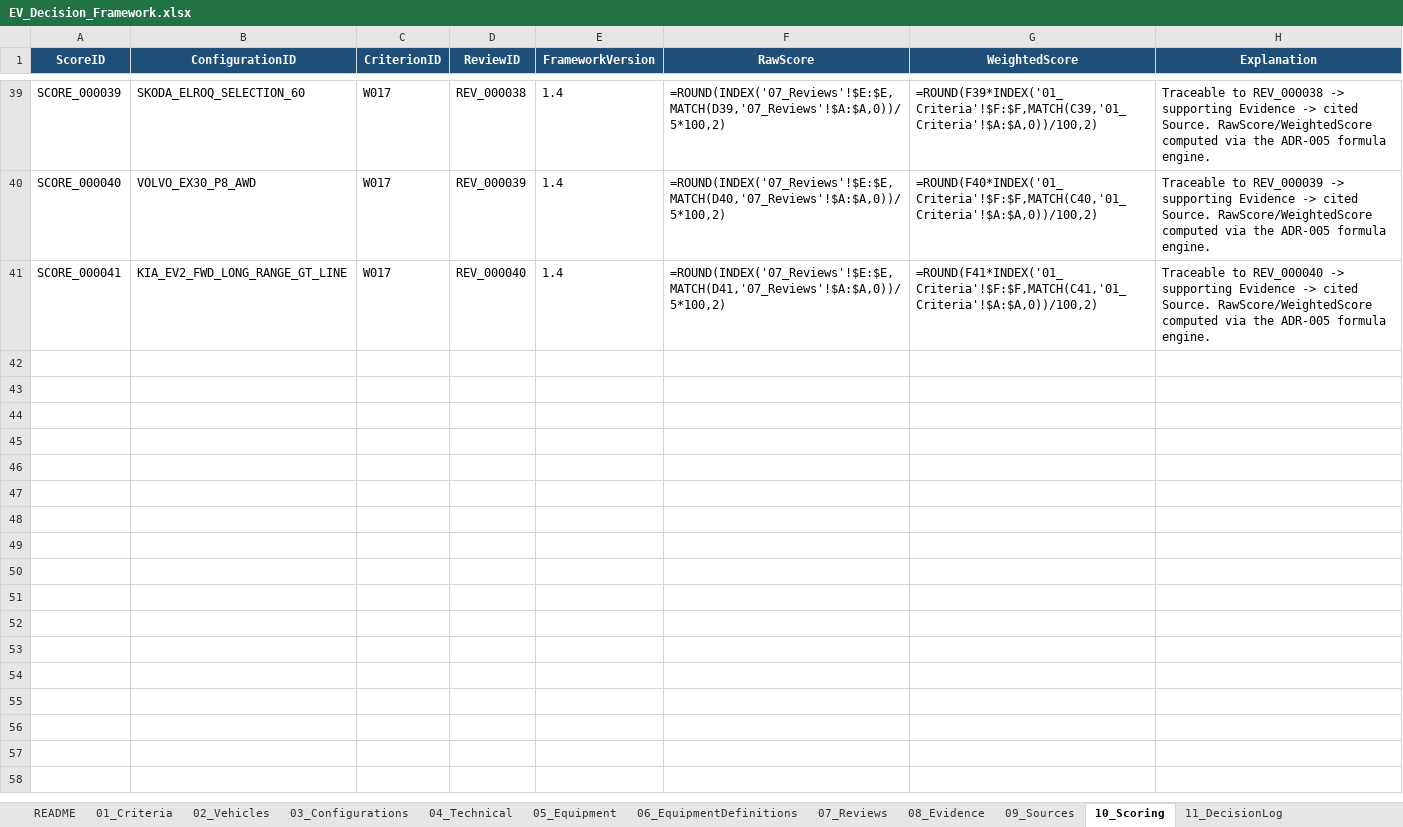
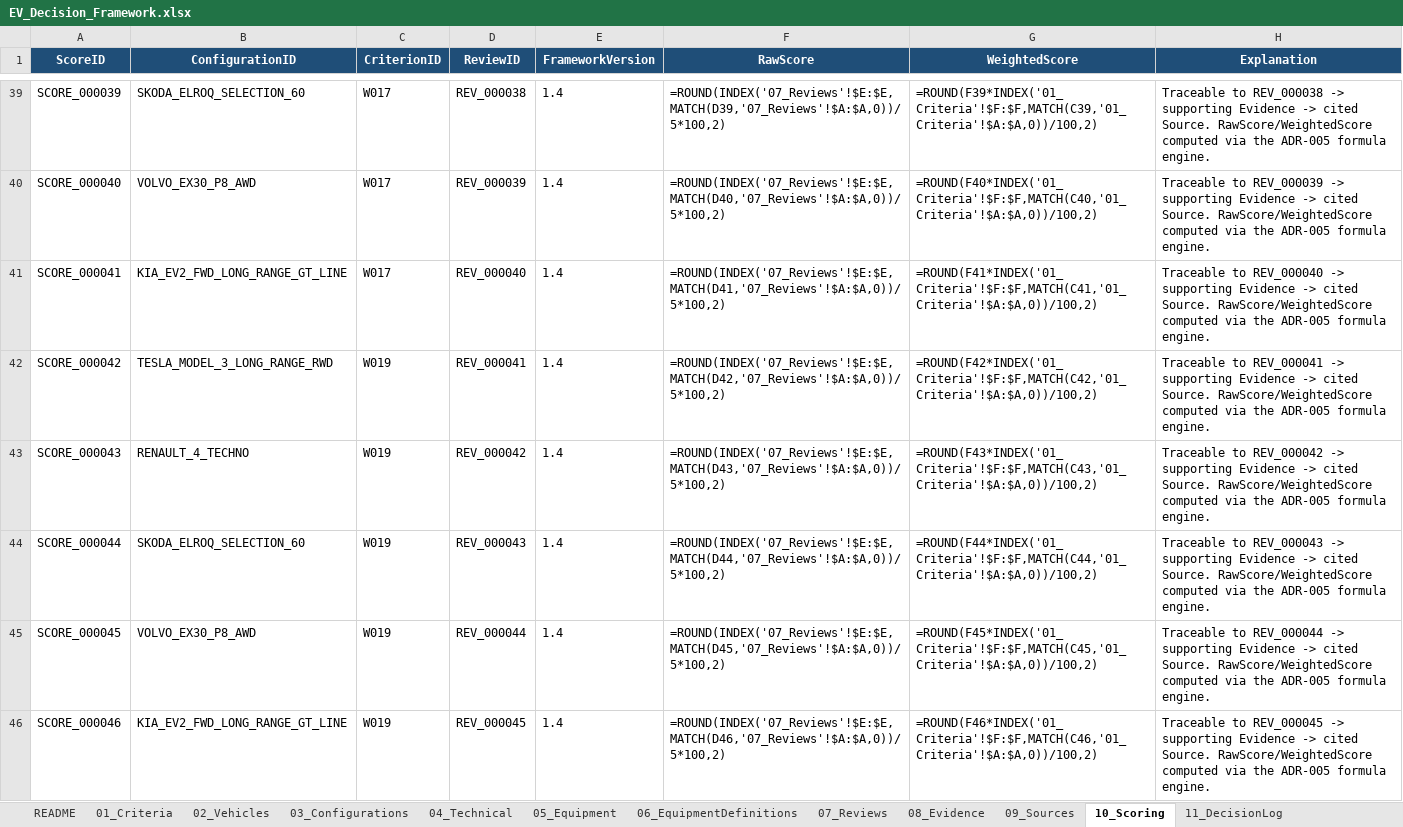
Before and after one commit to bemoy83/decision-framework, an Excel workbook: data/EV_Decision_Framework.xlsx, sheet 10_Scoring, drawn as a sheet; only a part is shown, gaps mark what is left out; values as stored, in another font and other column widths than the file's, no borders; formulas without a stored value are shown as written; the diff names each change by its address in the sheet, - before the commit and + after, or states it on an @@ line.

Commit message:
Update EV Decision Framework workbook to implement additional refinements in data structure and scoring model.

```diff
--- a/data/EV_Decision_Framework.xlsx (sheet 10_Scoring)
+++ b/data/EV_Decision_Framework.xlsx (sheet 10_Scoring)
+row 42: SCORE_000042 | TESLA_MODEL_3_LONG_RANGE_RWD | W019 | REV_000041 | 1.4 | =ROUND(INDEX('07_Reviews'!$E:$E,MATCH(D42,'07_Reviews'!$A:$A,0))/5*100,2) | =ROUND(F42*INDEX('01_Criteria'!$F:$F,MATCH(C42,'01_Criteria'!$A:$A,0))/100,2) | Traceable to REV_000041 -> supporting Evidence -> cited Source. RawScore/WeightedScore computed via the ADR-005 formula engine.
+row 43: SCORE_000043 | RENAULT_4_TECHNO | W019 | REV_000042 | 1.4 | =ROUND(INDEX('07_Reviews'!$E:$E,MATCH(D43,'07_Reviews'!$A:$A,0))/5*100,2) | =ROUND(F43*INDEX('01_Criteria'!$F:$F,MATCH(C43,'01_Criteria'!$A:$A,0))/100,2) | Traceable to REV_000042 -> supporting Evidence -> cited Source. RawScore/WeightedScore computed via the ADR-005 formula engine.
+row 44: SCORE_000044 | SKODA_ELROQ_SELECTION_60 | W019 | REV_000043 | 1.4 | =ROUND(INDEX('07_Reviews'!$E:$E,MATCH(D44,'07_Reviews'!$A:$A,0))/5*100,2) | =ROUND(F44*INDEX('01_Criteria'!$F:$F,MATCH(C44,'01_Criteria'!$A:$A,0))/100,2) | Traceable to REV_000043 -> supporting Evidence -> cited Source. RawScore/WeightedScore computed via the ADR-005 formula engine.
+row 45: SCORE_000045 | VOLVO_EX30_P8_AWD | W019 | REV_000044 | 1.4 | =ROUND(INDEX('07_Reviews'!$E:$E,MATCH(D45,'07_Reviews'!$A:$A,0))/5*100,2) | =ROUND(F45*INDEX('01_Criteria'!$F:$F,MATCH(C45,'01_Criteria'!$A:$A,0))/100,2) | Traceable to REV_000044 -> supporting Evidence -> cited Source. RawScore/WeightedScore computed via the ADR-005 formula engine.
+row 46: SCORE_000046 | KIA_EV2_FWD_LONG_RANGE_GT_LINE | W019 | REV_000045 | 1.4 | =ROUND(INDEX('07_Reviews'!$E:$E,MATCH(D46,'07_Reviews'!$A:$A,0))/5*100,2) | =ROUND(F46*INDEX('01_Criteria'!$F:$F,MATCH(C46,'01_Criteria'!$A:$A,0))/100,2) | Traceable to REV_000045 -> supporting Evidence -> cited Source. RawScore/WeightedScore computed via the ADR-005 formula engine.
```
Also changed, not shown: sheet 07_Reviews, sheet 08_Evidence, sheet 11_DecisionLog, sheet 04_Technical, sheet 09_Sources, sheet 03_Configurations, 1 more sheet.
